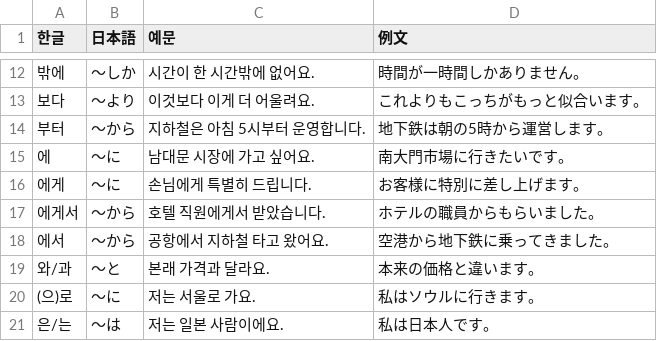
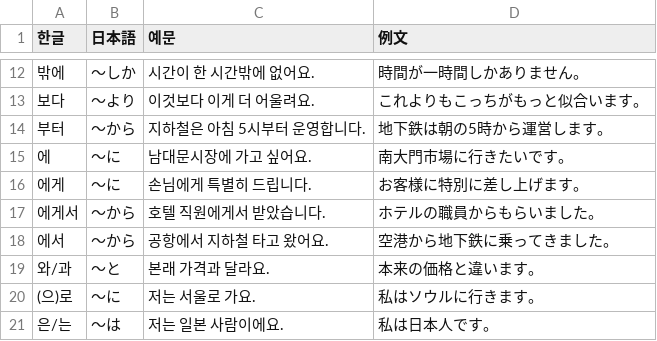
Before and after one commit to thekiai/word-katsuyou, a CSV file: src/data/grammer1.csv, drawn as a sheet; only a part is shown, gaps mark what is left out.

Commit message:
南大門市場の表記を固有名詞として統一

```diff
--- a/src/data/grammer1.csv
+++ b/src/data/grammer1.csv
@@ -14,3 +14,3 @@
 부터,〜から,지하철은 아침 5시부터 운영합니다.,地下鉄は朝の5時から運営します。
-에,〜に,남대문 시장에 가고 싶어요.,南大門市場に行きたいです。
+에,〜に,남대문시장에 가고 싶어요.,南大門市場に行きたいです。
 에게,〜に,손님에게 특별히 드립니다.,お客様に特別に差し上げます。
```
